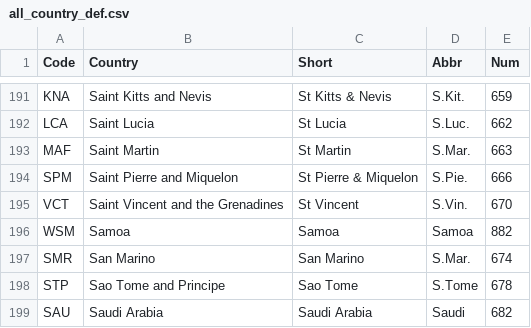
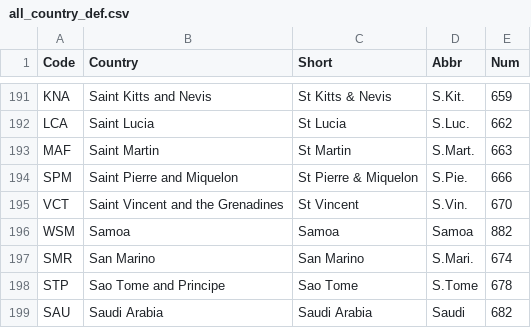
Before and after one commit to scanback/macro, a CSV file: all_country_def.csv, drawn as a sheet; only a part is shown, gaps mark what is left out.

Commit message:
Add files via upload

```diff
--- a/all_country_def.csv
+++ b/all_country_def.csv
@@ -192,3 +192,3 @@ KNA,Saint Kitts and Nevis,St Kitts & Nevis,S.Kit.,659
 LCA,Saint Lucia,St Lucia,S.Luc.,662
-MAF,Saint Martin,St Martin,S.Mar.,663
+MAF,Saint Martin,St Martin,S.Mart.,663
 SPM,Saint Pierre and Miquelon,St Pierre & Miquelon,S.Pie.,666
@@ -196,3 +196,3 @@ VCT,Saint Vincent and the Grenadines,St Vincent,S.Vin.,670
 WSM,Samoa,Samoa,Samoa,882
-SMR,San Marino,San Marino,S.Mar.,674
+SMR,San Marino,San Marino,S.Mari.,674
 STP,Sao Tome and Principe,Sao Tome,S.Tome,678
```
